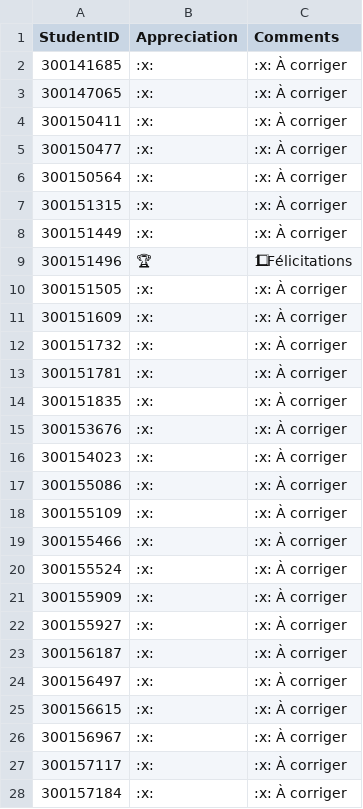
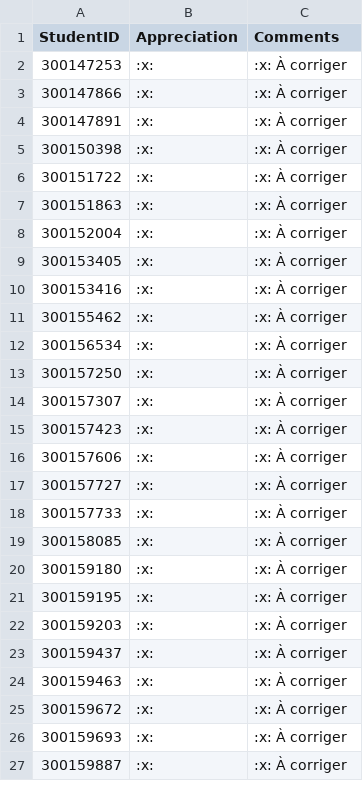
Before and after one commit to CollegeBoreal/INF1083-200-26A-06, a CSV file: 5.RxJS/.scripts/grading/feedback.csv, drawn as a sheet; only a part is shown; removed rows and columns are numbered as before the commit, all else as after; the diff covers the shown part only; the diff names each change by its address in the sheet, - before the commit and + after, or states it on an @@ line.

```diff
--- a/5.RxJS/.scripts/grading/feedback.csv
+++ b/5.RxJS/.scripts/grading/feedback.csv
-A2 (StudentID): 300141685
+A2 (StudentID): 300147253
-A3 (StudentID): 300147065
+A3 (StudentID): 300147866
-A4 (StudentID): 300150411
+A4 (StudentID): 300147891
-A5 (StudentID): 300150477
+A5 (StudentID): 300150398
-A6 (StudentID): 300150564
+A6 (StudentID): 300151722
-A7 (StudentID): 300151315
+A7 (StudentID): 300151863
-A8 (StudentID): 300151449
+A8 (StudentID): 300152004
-row 9: 300151496 | 🏆 | 1⃣ Félicitations
-A9 (StudentID): 300151505
+A9 (StudentID): 300153405
-A10 (StudentID): 300151609
+A10 (StudentID): 300153416
-A11 (StudentID): 300151732
+A11 (StudentID): 300155462
-A12 (StudentID): 300151781
+A12 (StudentID): 300156534
-A13 (StudentID): 300151835
+A13 (StudentID): 300157250
-A14 (StudentID): 300153676
+A14 (StudentID): 300157307
-A15 (StudentID): 300154023
+A15 (StudentID): 300157423
-A16 (StudentID): 300155086
+A16 (StudentID): 300157606
-A17 (StudentID): 300155109
+A17 (StudentID): 300157727
-A18 (StudentID): 300155466
+A18 (StudentID): 300157733
-A19 (StudentID): 300155524
+A19 (StudentID): 300158085
-A20 (StudentID): 300155909
+A20 (StudentID): 300159180
-A21 (StudentID): 300155927
+A21 (StudentID): 300159195
-A22 (StudentID): 300156187
+A22 (StudentID): 300159203
-A23 (StudentID): 300156497
+A23 (StudentID): 300159437
-A24 (StudentID): 300156615
+A24 (StudentID): 300159463
-A25 (StudentID): 300156967
+A25 (StudentID): 300159672
-A26 (StudentID): 300157117
+A26 (StudentID): 300159693
-A27 (StudentID): 300157184
+A27 (StudentID): 300159887
```
Also changed, not shown: 1 removed row and 5 edited cells elsewhere in this file, 6.Animations/.scripts/grading/feedback.csv, 2 other files.
